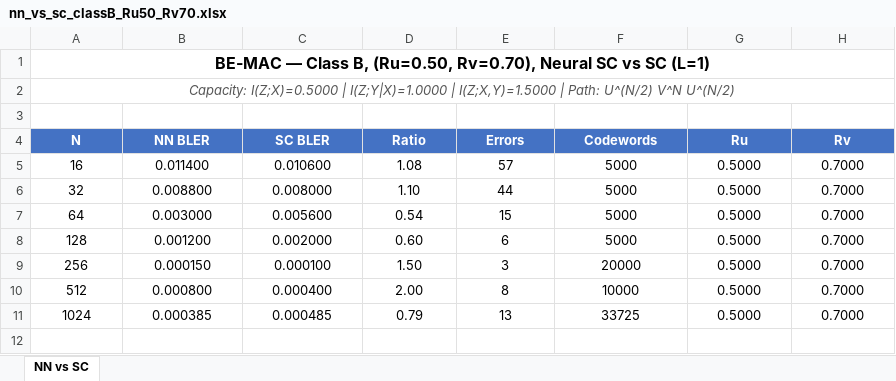
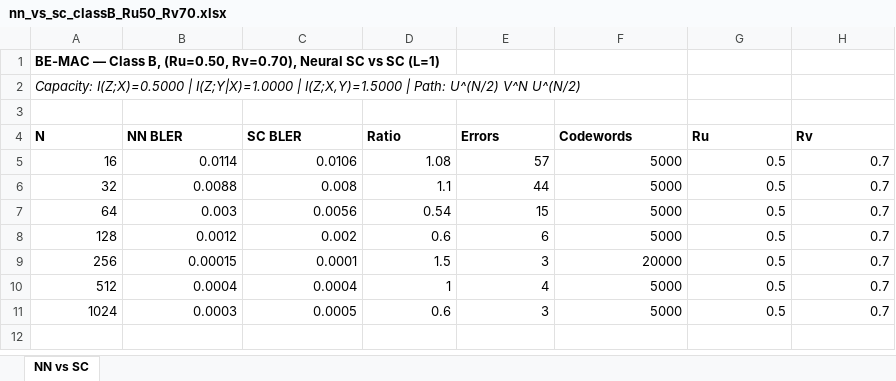
Before and after one commit to eitanspi/polar-codes-mac, an Excel workbook: results/bemac/bemac_classB_Ru50_Rv70_nn_vs_sc/nn_vs_sc_classB_Ru50_Rv70.xlsx, sheet NN vs SC, drawn as a sheet; only a part is shown; values as stored, in another font and other column widths than the file's, no borders; the diff covers the shown part only; the diff names each change by its address in the sheet, - before the commit and + after, or states it on an @@ line.

```diff
--- a/results/bemac/bemac_classB_Ru50_Rv70_nn_vs_sc/nn_vs_sc_classB_Ru50_Rv70.xlsx (sheet NN vs SC)
+++ b/results/bemac/bemac_classB_Ru50_Rv70_nn_vs_sc/nn_vs_sc_classB_Ru50_Rv70.xlsx (sheet NN vs SC)
-A1:A2 alignment: center
+A1:A2 alignment: left
@@ A1 text size: smaller @@
-A1:H1 merged
-A2 text colour: #555555
+A2 text colour: black
-A2:H2 merged
@@ A4:H4 fill: #4472C4 → none, text colour: #FFFFFF → black, alignment: center → left @@
-A5:H11 alignment: center
+A5:H11 alignment: right
-B5 (NN BLER): 0.011400
+B5 (NN BLER): 0.0114
-C5 (SC BLER): 0.010600
+C5 (SC BLER): 0.0106
-G5:G11 (Ru): 0.5000
+G5:G11 (Ru): 0.5
-H5:H11 (Rv): 0.7000
+H5:H11 (Rv): 0.7
-B6 (NN BLER): 0.008800
+B6 (NN BLER): 0.0088
-C6 (SC BLER): 0.008000
+C6 (SC BLER): 0.008
-D6 (Ratio): 1.10
+D6 (Ratio): 1.1
-B7 (NN BLER): 0.003000
+B7 (NN BLER): 0.003
-C7 (SC BLER): 0.005600
+C7 (SC BLER): 0.0056
-B8 (NN BLER): 0.001200
+B8 (NN BLER): 0.0012
-C8 (SC BLER): 0.002000
+C8 (SC BLER): 0.002
-D8 (Ratio): 0.60
+D8 (Ratio): 0.6
-B9 (NN BLER): 0.000150
+B9 (NN BLER): 0.00015
-C9 (SC BLER): 0.000100
+C9 (SC BLER): 0.0001
-D9 (Ratio): 1.50
+D9 (Ratio): 1.5
-B10 (NN BLER): 0.000800
+B10 (NN BLER): 0.0004
-C10 (SC BLER): 0.000400
+C10 (SC BLER): 0.0004
-D10 (Ratio): 2.00
+D10 (Ratio): 1
-E10 (Errors): 8
+E10 (Errors): 4
-F10 (Codewords): 10000
+F10 (Codewords): 5000
-B11 (NN BLER): 0.000385
+B11 (NN BLER): 0.0003
-C11 (SC BLER): 0.000485
+C11 (SC BLER): 0.0005
-D11 (Ratio): 0.79
+D11 (Ratio): 0.6
-E11 (Errors): 13
+E11 (Errors): 3
-F11 (Codewords): 33725
+F11 (Codewords): 5000
```
Also changed, not shown: 2 edited cells and cell formats elsewhere in this sheet, results/gmac_snr6dB/gmac_snr6dB_classB_Ru48_Rv48_mlp_nn_vs_sc/mlp_nn_vs_sc_classB_Ru48_Rv48_snr6dB.xlsx, 8 other files.
